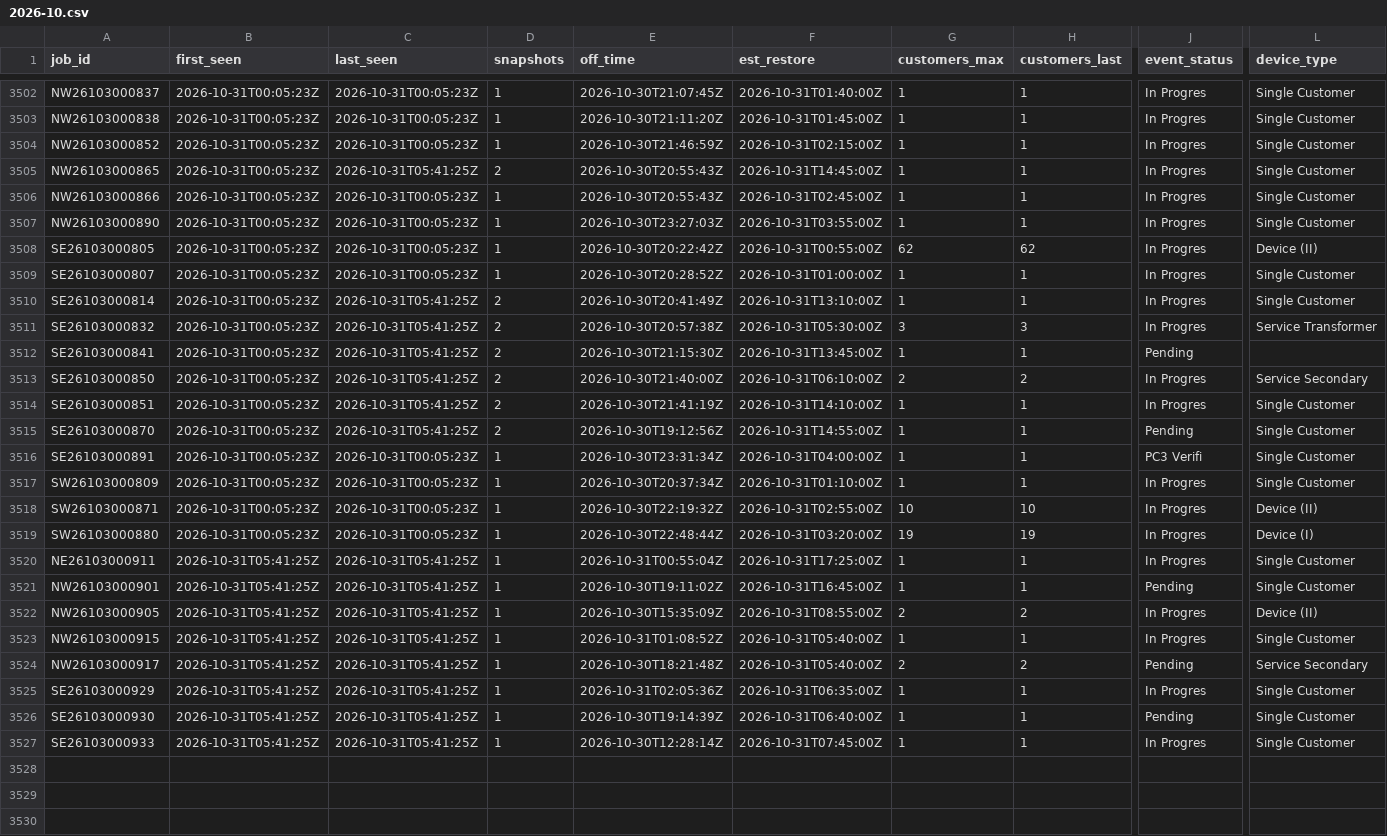
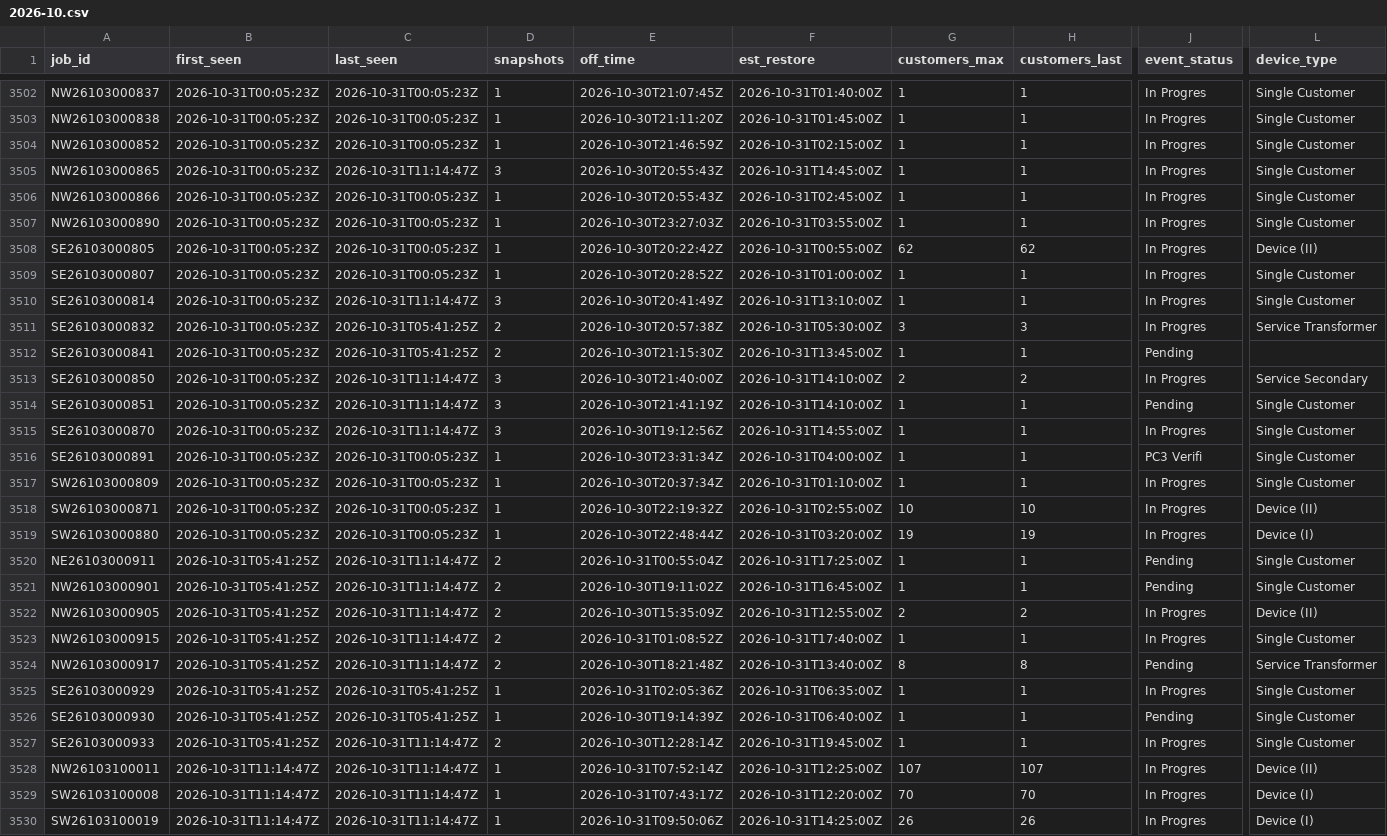
Before and after one commit to wadamcI/dte-outages, a CSV file: dte/history/2026-10.csv, drawn as a sheet; only a part is shown, gaps mark what is left out; rows hold the shown columns only; the diff covers the shown part only; the diff names each change by its address in the sheet, - before the commit and + after, or states it on an @@ line.

```diff
--- a/dte/history/2026-10.csv
+++ b/dte/history/2026-10.csv
-C3505 (last_seen): 2026-10-31T05:41:25Z
+C3505 (last_seen): 2026-10-31T11:14:47Z
-D3505 (snapshots): 2
+D3505 (snapshots): 3
-C3510 (last_seen): 2026-10-31T05:41:25Z
+C3510 (last_seen): 2026-10-31T11:14:47Z
-D3510 (snapshots): 2
+D3510 (snapshots): 3
-C3513:C3515 (last_seen): 2026-10-31T05:41:25Z
+C3513:C3515 (last_seen): 2026-10-31T11:14:47Z
-D3513:D3515 (snapshots): 2
+D3513:D3515 (snapshots): 3
-F3513 (est_restore): 2026-10-31T06:10:00Z
+F3513 (est_restore): 2026-10-31T14:10:00Z
-J3514 (event_status): In Progres
+J3514 (event_status): Pending
-J3515 (event_status): Pending
+J3515 (event_status): In Progres
-C3520:C3524 (last_seen): 2026-10-31T05:41:25Z
+C3520:C3524 (last_seen): 2026-10-31T11:14:47Z
-D3520:D3524 (snapshots): 1
+D3520:D3524 (snapshots): 2
-J3520 (event_status): In Progres
+J3520 (event_status): Pending
-F3522 (est_restore): 2026-10-31T08:55:00Z
+F3522 (est_restore): 2026-10-31T12:55:00Z
-F3523 (est_restore): 2026-10-31T05:40:00Z
+F3523 (est_restore): 2026-10-31T17:40:00Z
-F3524 (est_restore): 2026-10-31T05:40:00Z
+F3524 (est_restore): 2026-10-31T13:40:00Z
-G3524 (customers_max): 2
+G3524 (customers_max): 8
-H3524 (customers_last): 2
+H3524 (customers_last): 8
-L3524 (device_type): Service Secondary
+L3524 (device_type): Service Transformer
-C3527 (last_seen): 2026-10-31T05:41:25Z
+C3527 (last_seen): 2026-10-31T11:14:47Z
-D3527 (snapshots): 1
+D3527 (snapshots): 2
-F3527 (est_restore): 2026-10-31T07:45:00Z
+F3527 (est_restore): 2026-10-31T19:45:00Z
+row 3528: NW26103100011 | 2026-10-31T11:14:47Z | 2026-10-31T11:14:47Z | 1 | 2026-10-31T07:52:14Z | 2026-10-31T12:25:00Z | 107 | 107 | In Progres | Device (II)
+row 3529: SW26103100008 | 2026-10-31T11:14:47Z | 2026-10-31T11:14:47Z | 1 | 2026-10-31T07:43:17Z | 2026-10-31T12:20:00Z | 70 | 70 | In Progres | Device (I)
+row 3530: SW26103100019 | 2026-10-31T11:14:47Z | 2026-10-31T11:14:47Z | 1 | 2026-10-31T09:50:06Z | 2026-10-31T14:25:00Z | 26 | 26 | In Progres | Device (I)
```
Also changed, not shown: 11 edited cells elsewhere in this file, 1 other file.
